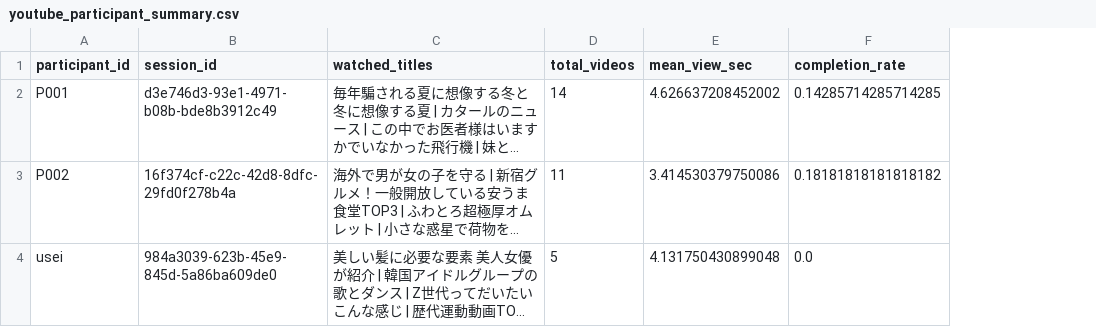
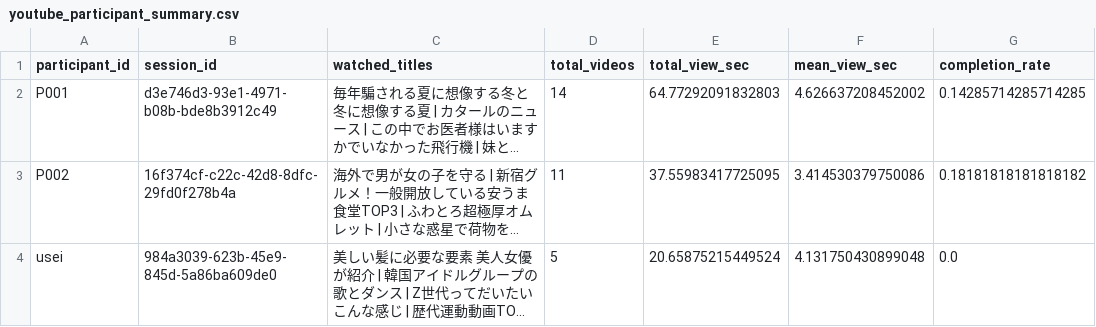
Before and after one commit to yusei1119/youtube_experiment, a CSV file: youtube_participant_summary.csv, drawn as a sheet; only a part is shown; long unchanged cells end in …; the diff names each change by its address in the sheet, - before the commit and + after, or states it on an @@ line.

```diff
--- a/youtube_participant_summary.csv
+++ b/youtube_participant_summary.csv
+column E (total_view_sec), rows 2-4: 64.77292091832803 | 37.55983417725095 | 20.65875215449524
```
Also changed, not shown: 2 other files.
